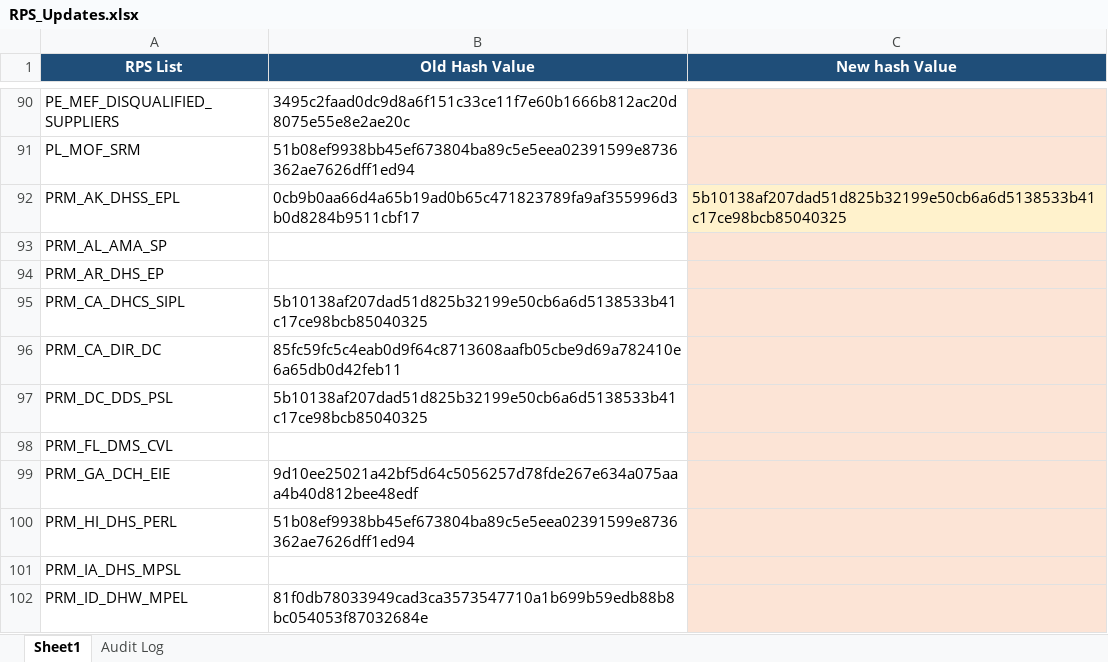
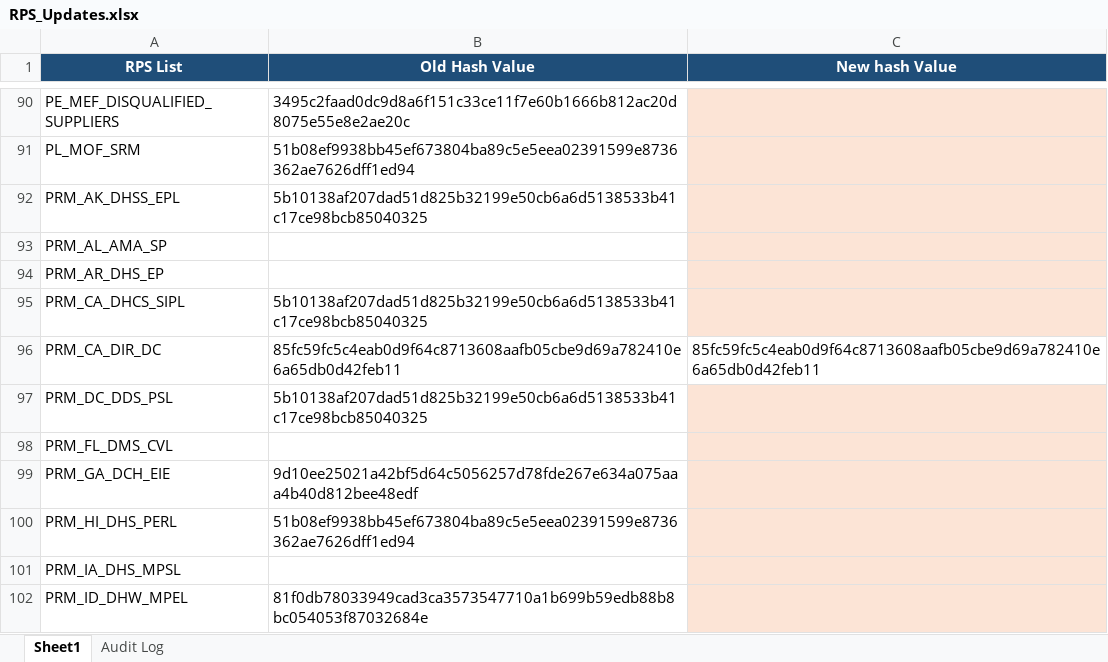
Before and after one commit to rahulraveendrannair-bot/Update-Checking-Automation, an Excel workbook: RPS_Updates.xlsx, sheet Sheet1, drawn as a sheet; only a part is shown, gaps mark what is left out; values as stored, in another font and other column widths than the file's, no borders; the diff names each change by its address in the sheet, - before the commit and + after, or states it on an @@ line.

```diff
--- a/RPS_Updates.xlsx (sheet Sheet1)
+++ b/RPS_Updates.xlsx (sheet Sheet1)
-B92 (Old Hash Value): 0cb9b0aa66d4a65b19ad0b65c471823789fa9af355996d3b0d8284b9511cbf17
+B92 (Old Hash Value): 5b10138af207dad51d825b32199e50cb6a6d5138533b41c17ce98bcb85040325
-C92 (New hash Value): 5b10138af207dad51d825b32199e50cb6a6d5138533b41c17ce98bcb85040325
+C92 (New hash Value): (empty)
-C96 (New hash Value): (empty)
+C96 (New hash Value): 85fc59fc5c4eab0d9f64c8713608aafb05cbe9d69a782410e6a65db0d42feb11
-C96 fill: #FCE4D6
+C96 fill: none
```
Also changed, not shown: sheet Audit Log, 1 other file.
